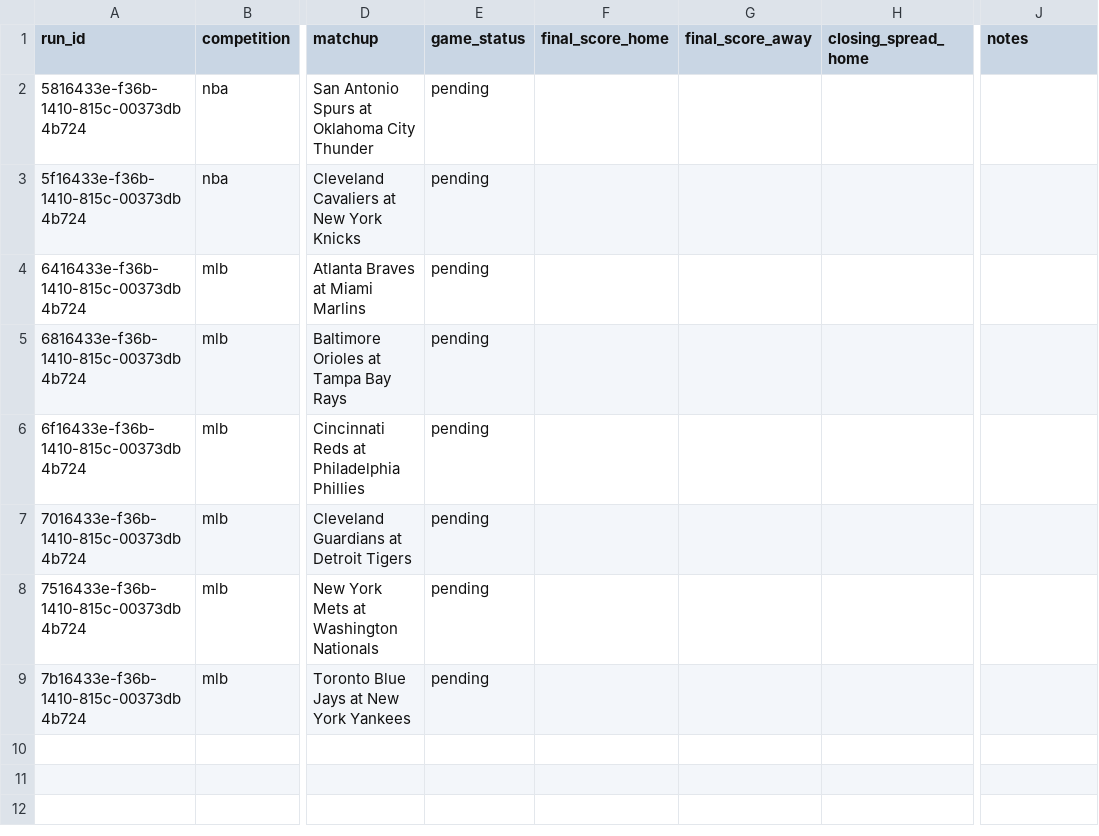
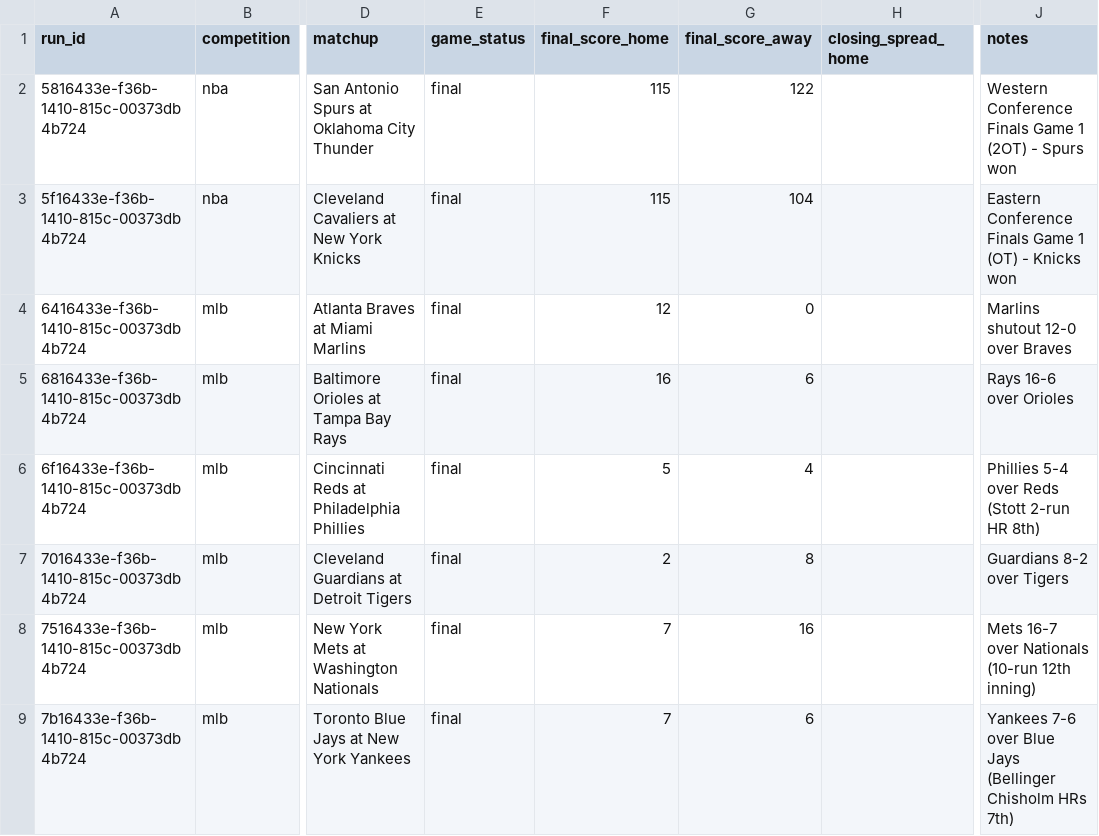
Before and after one commit to huffm/dai-vault, a CSV file: 04 Products/sports-v1/calibration/protocol-runs/2026-05-18-game-results-input.csv, drawn as a sheet; only a part is shown, gaps mark what is left out; the diff names each change by its address in the sheet, - before the commit and + after, or states it on an @@ line.

Commit message:
docs(sports): reconcile cognitive protocol calibration outcomes

```diff
--- a/04 Products/sports-v1/calibration/protocol-runs/2026-05-18-game-results-input.csv
+++ b/04 Products/sports-v1/calibration/protocol-runs/2026-05-18-game-results-input.csv
-E2:E9 (game_status): pending
+E2:E9 (game_status): final
-F2:F3 (final_score_home): (empty)
+F2:F3 (final_score_home): 115
-G2 (final_score_away): (empty)
+G2 (final_score_away): 122
-J2 (notes): (empty)
+J2 (notes): Western Conference Finals Game 1 (2OT) - Spurs won
-G3 (final_score_away): (empty)
+G3 (final_score_away): 104
-J3 (notes): (empty)
+J3 (notes): Eastern Conference Finals Game 1 (OT) - Knicks won
-F4 (final_score_home): (empty)
+F4 (final_score_home): 12
-G4 (final_score_away): (empty)
+G4 (final_score_away): 0
-J4 (notes): (empty)
+J4 (notes): Marlins shutout 12-0 over Braves
-F5 (final_score_home): (empty)
+F5 (final_score_home): 16
-G5 (final_score_away): (empty)
+G5 (final_score_away): 6
-J5 (notes): (empty)
+J5 (notes): Rays 16-6 over Orioles
-F6 (final_score_home): (empty)
+F6 (final_score_home): 5
-G6 (final_score_away): (empty)
+G6 (final_score_away): 4
-J6 (notes): (empty)
+J6 (notes): Phillies 5-4 over Reds (Stott 2-run HR 8th)
-F7 (final_score_home): (empty)
+F7 (final_score_home): 2
-G7 (final_score_away): (empty)
+G7 (final_score_away): 8
-J7 (notes): (empty)
+J7 (notes): Guardians 8-2 over Tigers
-F8:F9 (final_score_home): (empty)
+F8:F9 (final_score_home): 7
-G8 (final_score_away): (empty)
+G8 (final_score_away): 16
-J8 (notes): (empty)
+J8 (notes): Mets 16-7 over Nationals (10-run 12th inning)
-G9 (final_score_away): (empty)
+G9 (final_score_away): 6
-J9 (notes): (empty)
+J9 (notes): Yankees 7-6 over Blue Jays (Bellinger Chisholm HRs 7th)
```
Also changed, not shown: 2 other files.
